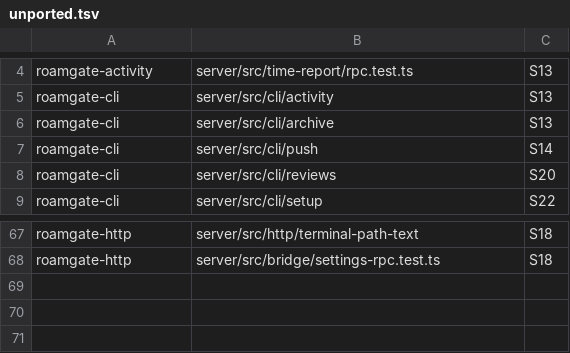
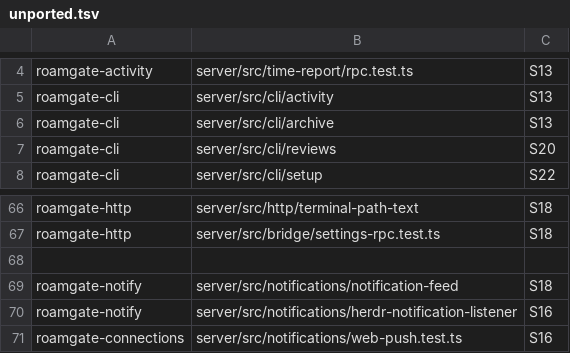
Before and after one commit to thiblahute/roamgate, a TSV file: parity/unported.tsv, drawn as a sheet; only a part is shown, gaps mark what is left out; removed rows and columns are numbered as before the commit, all else as after; the diff names each change by its address in the sheet, - before the commit and + after, or states it on an @@ line.

Commit message:
Port the notifications family to Rust in roamgate-notify
The feed's events and notifications.json, Web Push with the existing VAPID
keys and registry (aes128gcm and the VAPID JWT on RustCrypto, the HTTPS
client without redirects and with a 10 s deadline), the task-event
tracker, and 'roamgate push test'. The core serves the family through
crates/roamgate/src/families/notifications.rs: the push route, the
status call, and the front's internal calls, handing each change of the
feed back to the Bun front, which keeps the notification sockets until
Phase 7. Ledger rows of the ported tests name their Rust test; the feed's
sockets and the Herdr listener wait in unported.tsv. Data tests hold both
files between the two servers in both directions and across a hand-over.
Contract 1.6 logs the family's internal calls and reverse targets and
describes the push route's text 403.

```diff
--- a/parity/unported.tsv
+++ b/parity/unported.tsv
-row 7: roamgate-cli | server/src/cli/push | S14
+row 68: (empty)
+row 69: roamgate-notify | server/src/notifications/notification-feed | S18
+row 70: roamgate-notify | server/src/notifications/herdr-notification-listener | S16
+row 71: roamgate-connections | server/src/notifications/web-push.test.ts | S16
```
Also changed, not shown: parity/ledger.tsv, 29 other files.
